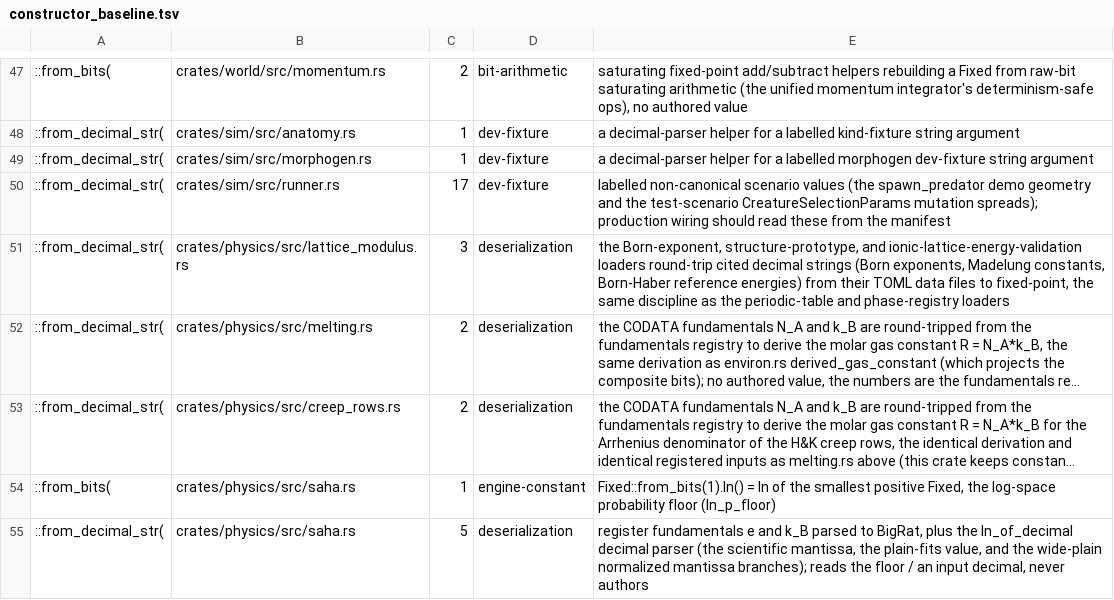
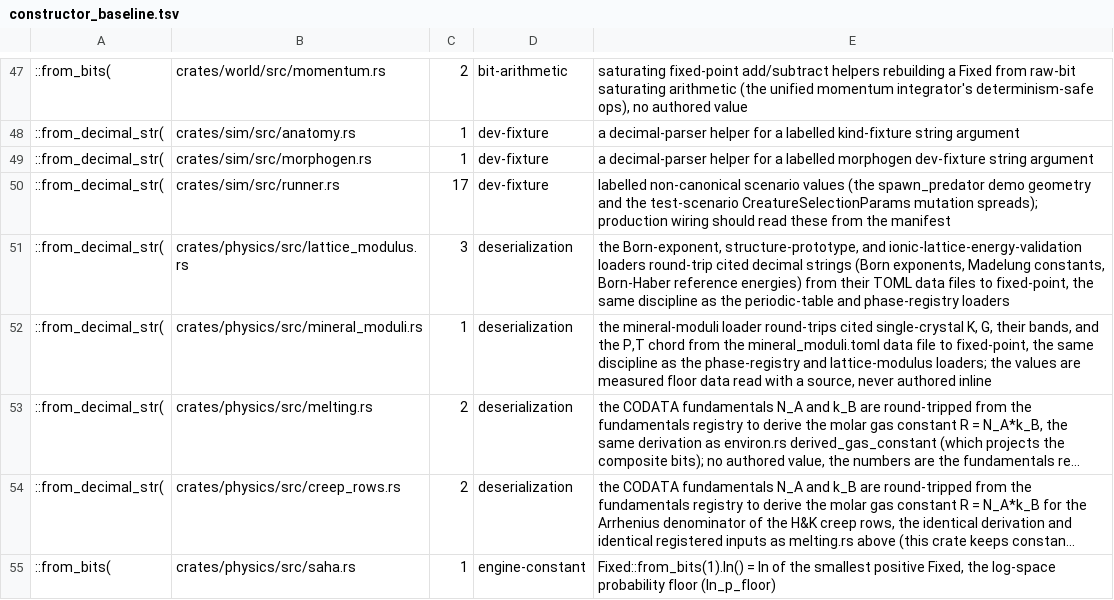
Before and after one commit to nathanfraske/Deep-Emergent-Civ-Simulator, a TSV file: scripts/constructor_baseline.tsv, drawn as a sheet; only a part is shown, gaps mark what is left out; the shorter side is filled out with more unchanged rows; long unchanged cells end in …; the diff names each change by its address in the sheet, - before the commit and + after, or states it on an @@ line.

```diff
--- a/scripts/constructor_baseline.tsv
+++ b/scripts/constructor_baseline.tsv
+row 52: ::from_decimal_str( | crates/physics/src/mineral_moduli.rs | 1 | deserialization | the mineral-moduli loader round-trips cited single-crystal K, G, their bands, and the P,T chord from the mineral_moduli.toml data file to fixed-point, the same discipline as the phase-registry and lattice-modulus loaders; the values are measured floor data read with a source, never authored inline
```
Also changed, not shown: 4 other files.
